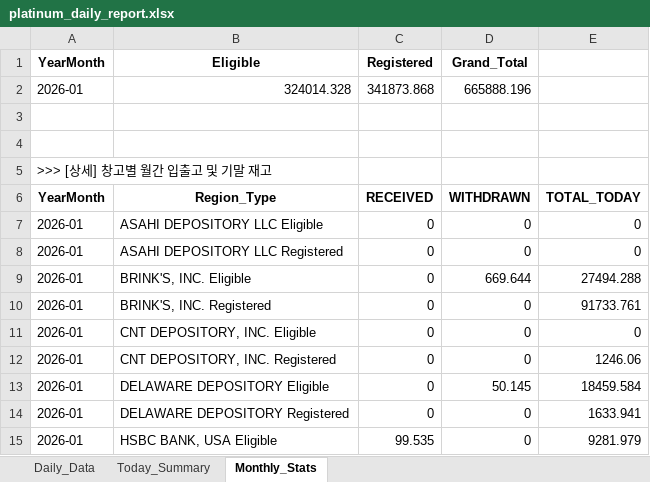
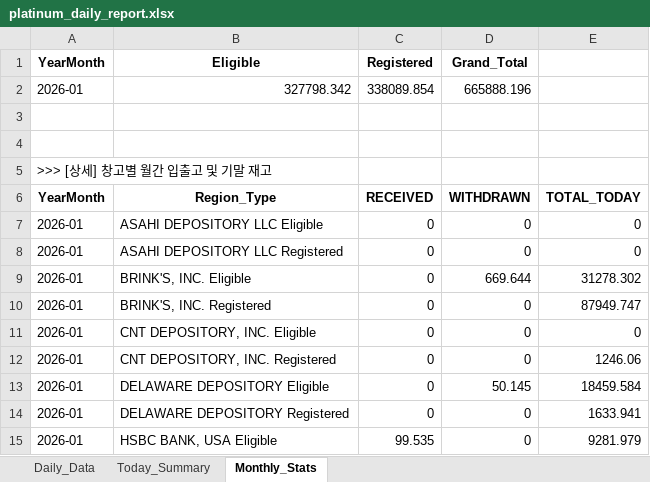
Before and after one commit to laseneca28/Platinum-tracker, an Excel workbook: platinum_daily_report.xlsx, sheet Monthly_Stats, drawn as a sheet; only a part is shown; values as stored, in another font and other column widths than the file's, no borders; the diff names each change by its address in the sheet, - before the commit and + after, or states it on an @@ line.

```diff
--- a/platinum_daily_report.xlsx (sheet Monthly_Stats)
+++ b/platinum_daily_report.xlsx (sheet Monthly_Stats)
-B2 (Eligible): 324014.328
+B2 (Eligible): 327798.342
-C2 (Registered): 341873.868
+C2 (Registered): 338089.854
-E9: 27494.288
+E9: 31278.302
-E10: 91733.761
+E10: 87949.747
```
Also changed, not shown: sheet Daily_Data, sheet Today_Summary.
